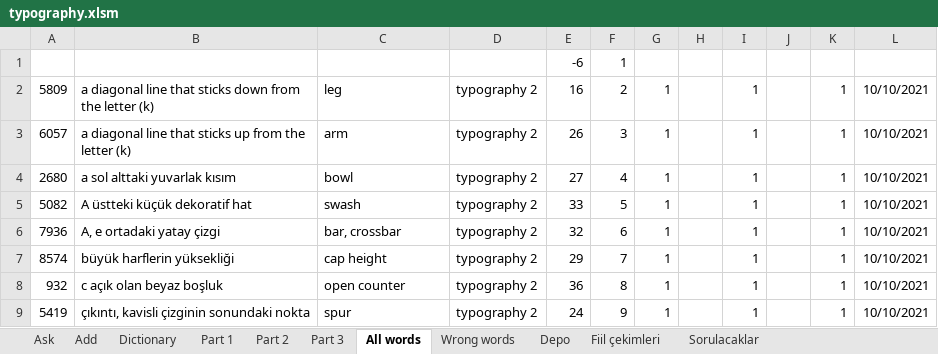
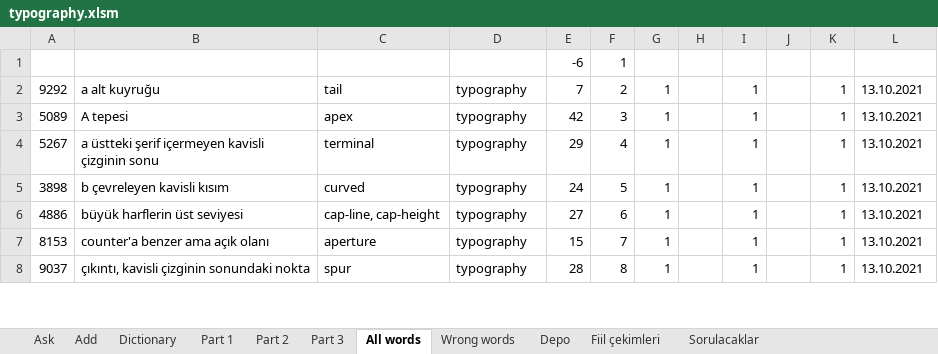
Before and after one commit to fatihay/notlar, an Excel workbook: typography.xlsm, sheet All words, drawn as a sheet; only a part is shown; values as stored, in another font and other column widths than the file's, no borders; removed rows and columns are numbered as before the commit, all else as after; the diff covers the shown part only; the diff names each change by its address in the sheet, - before the commit and + after, or states it on an @@ line.

```diff
--- a/typography.xlsm (sheet All words)
+++ b/typography.xlsm (sheet All words)
-A2: 5809
+A2: 9292
-B2: a diagonal line that sticks down from the letter (k)
+B2: a alt kuyruğu
-C2: leg
+C2: tail
-D2:D7: typography 2
+D2:D7: typography
-E2: 16
+E2: 7
-L2:L7: 10/10/2021
+L2:L7: 13.10.2021
-A3: 6057
+A3: 5089
-B3: a diagonal line that sticks up from the letter (k)
+B3: A tepesi
-C3: arm
+C3: apex
-E3: 26
+E3: 42
-A4: 2680
+A4: 5267
-B4: a sol alttaki yuvarlak kısım
+B4: a üstteki şerif içermeyen kavisli çizginin sonu
-C4: bowl
+C4: terminal
-E4: 27
+E4: 29
-A5: 5082
+A5: 3898
-B5: A üstteki küçük dekoratif hat
+B5: b çevreleyen kavisli kısım
-C5: swash
+C5: curved
-E5: 33
+E5: 24
-A6: 7936
+A6: 4886
-B6: A, e ortadaki yatay çizgi
+B6: büyük harflerin üst seviyesi
-C6: bar, crossbar
+C6: cap-line, cap-height
-E6: 32
+E6: 27
-A7: 8574
+A7: 8153
-B7: büyük harflerin yüksekliği
+B7: counter'a benzer ama açık olanı
-C7: cap height
+C7: aperture
-E7: 29
+E7: 15
-row 8: 932 | c açık olan beyaz boşluk | open counter | typography 2 | 36 | 8 | 1 |  | 1 |  | 1 | 10/10/2021
-A8: 5419
+A8: 9037
-D8: typography 2
+D8: typography
-E8: 24
+E8: 28
-F8: 9
+F8: 8
-L8: 10/10/2021
+L8: 13.10.2021
```
Also changed, not shown: 26 added rows, 3 removed rows and 61 edited cells elsewhere in this sheet, sheet Dictionary, sheet Part 3, sheet Part 2, sheet Part 1, sheet Ask, sheet Depo, hidden cells, charts or pictures, 1 other file.
